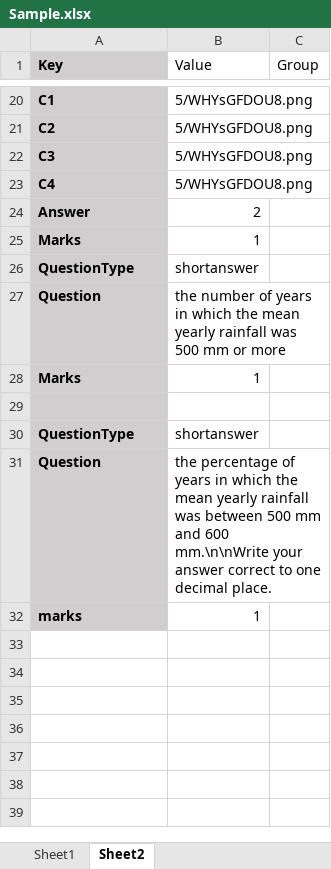
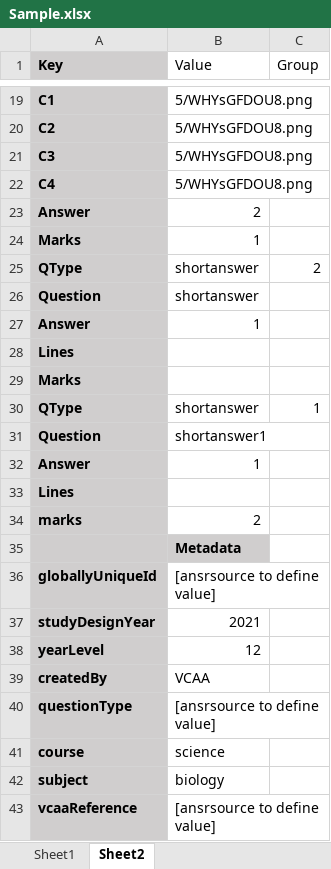
Before and after one commit to AkshayMAnvekar/NelXml, an Excel workbook: Sample.xlsx, sheet Sheet2, drawn as a sheet; only a part is shown, gaps mark what is left out; values as stored, in another font and other column widths than the file's, no borders; removed rows and columns are numbered as before the commit, all else as after; the diff covers the shown part only; the diff names each change by its address in the sheet, - before the commit and + after, or states it on an @@ line.

```diff
--- a/Sample.xlsx (sheet Sheet2)
+++ b/Sample.xlsx (sheet Sheet2)
-row 26: QuestionType | shortanswer
+row 25: QType | shortanswer | 2
-B26 (Value): the number of years in which the mean yearly rainfall was 500 mm or more
+B26 (Value): shortanswer
+row 27: Answer | 1
+row 28: Lines
-B29 (Value): 1
+B29 (Value): (empty)
-row 30: (empty)
+row 30: QType | shortanswer | 1
-row 30: QuestionType | shortanswer
-B31 (Value): the percentage of years in which the mean yearly rainfall was between 500 mm and 600 mm.\n\nWrite your answer correct to one decimal place.
+B31 (Value): shortanswer1
+row 32: Answer | 1
+row 33: Lines
-B34 (Value): 1
+B34 (Value): 2
+row 35:  | Metadata
+row 36: globallyUniqueId | [ansrsource to define value]
+row 37: studyDesignYear | 2021
+row 38: yearLevel | 12
+row 39: createdBy | VCAA
+row 40: questionType | [ansrsource to define value]
+row 41: course | science
+row 42: subject | biology
+row 43: vcaaReference | [ansrsource to define value]
```
Also changed, not shown: 10 added rows, 1 removed row and 3 edited cells elsewhere in this sheet, sheet Sheet1, 29 other files.
